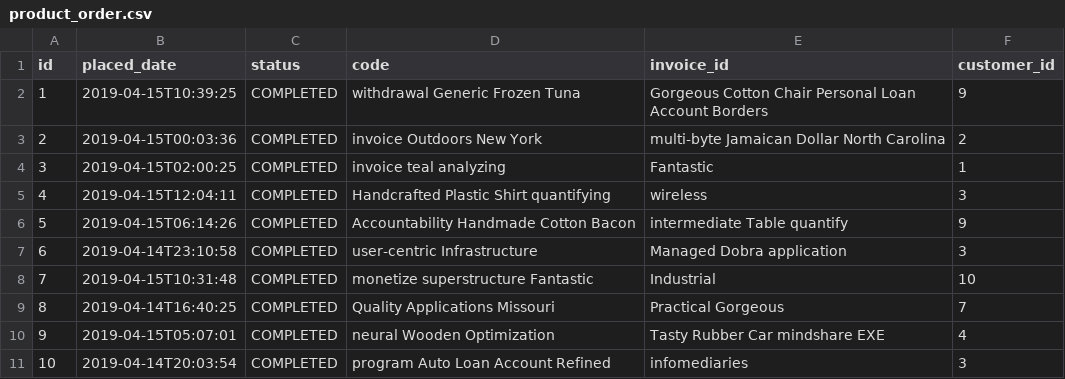
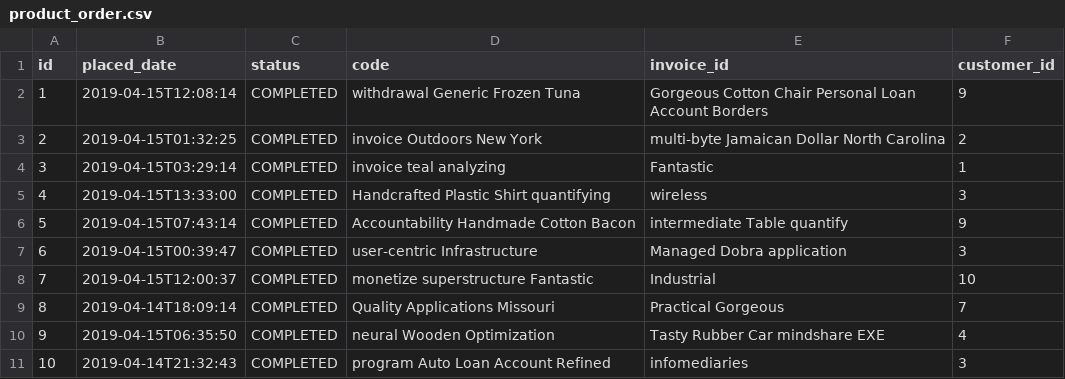
Before and after one commit to Hawkurane/jhipster_kubernetes_sample_generator, a CSV file: jdl-samples/eureka-jwt-postgresql-hazelcast/crm/src/main/resources/config/liquibase/data/product_order.csv, drawn as a sheet.

```diff
--- a/jdl-samples/eureka-jwt-postgresql-hazelcast/crm/src/main/resources/config/liquibase/data/product_order.csv
+++ b/jdl-samples/eureka-jwt-postgresql-hazelcast/crm/src/main/resources/config/liquibase/data/product_order.csv
@@ -1,11 +1,11 @@
 id;placed_date;status;code;invoice_id;customer_id
-1;2019-04-15T10:39:25;COMPLETED;withdrawal Generic Frozen Tuna;Gorgeous Cotton Chair Personal Loan Account Borders;9
-2;2019-04-15T00:03:36;COMPLETED;invoice Outdoors New York;multi-byte Jamaican Dollar North Carolina;2
-3;2019-04-15T02:00:25;COMPLETED;invoice teal analyzing;Fantastic;1
-4;2019-04-15T12:04:11;COMPLETED;Handcrafted Plastic Shirt quantifying;wireless;3
-5;2019-04-15T06:14:26;COMPLETED;Accountability Handmade Cotton Bacon;intermediate Table quantify;9
-6;2019-04-14T23:10:58;COMPLETED;user-centric Infrastructure;Managed Dobra application;3
-7;2019-04-15T10:31:48;COMPLETED;monetize superstructure Fantastic;Industrial;10
-8;2019-04-14T16:40:25;COMPLETED;Quality Applications Missouri;Practical Gorgeous;7
-9;2019-04-15T05:07:01;COMPLETED;neural Wooden Optimization;Tasty Rubber Car mindshare EXE;4
-10;2019-04-14T20:03:54;COMPLETED;program Auto Loan Account Refined;infomediaries;3
+1;2019-04-15T12:08:14;COMPLETED;withdrawal Generic Frozen Tuna;Gorgeous Cotton Chair Personal Loan Account Borders;9
+2;2019-04-15T01:32:25;COMPLETED;invoice Outdoors New York;multi-byte Jamaican Dollar North Carolina;2
+3;2019-04-15T03:29:14;COMPLETED;invoice teal analyzing;Fantastic;1
+4;2019-04-15T13:33:00;COMPLETED;Handcrafted Plastic Shirt quantifying;wireless;3
+5;2019-04-15T07:43:14;COMPLETED;Accountability Handmade Cotton Bacon;intermediate Table quantify;9
+6;2019-04-15T00:39:47;COMPLETED;user-centric Infrastructure;Managed Dobra application;3
+7;2019-04-15T12:00:37;COMPLETED;monetize superstructure Fantastic;Industrial;10
+8;2019-04-14T18:09:14;COMPLETED;Quality Applications Missouri;Practical Gorgeous;7
+9;2019-04-15T06:35:50;COMPLETED;neural Wooden Optimization;Tasty Rubber Car mindshare EXE;4
+10;2019-04-14T21:32:43;COMPLETED;program Auto Loan Account Refined;infomediaries;3
```
Also changed, not shown: 29 other files.
